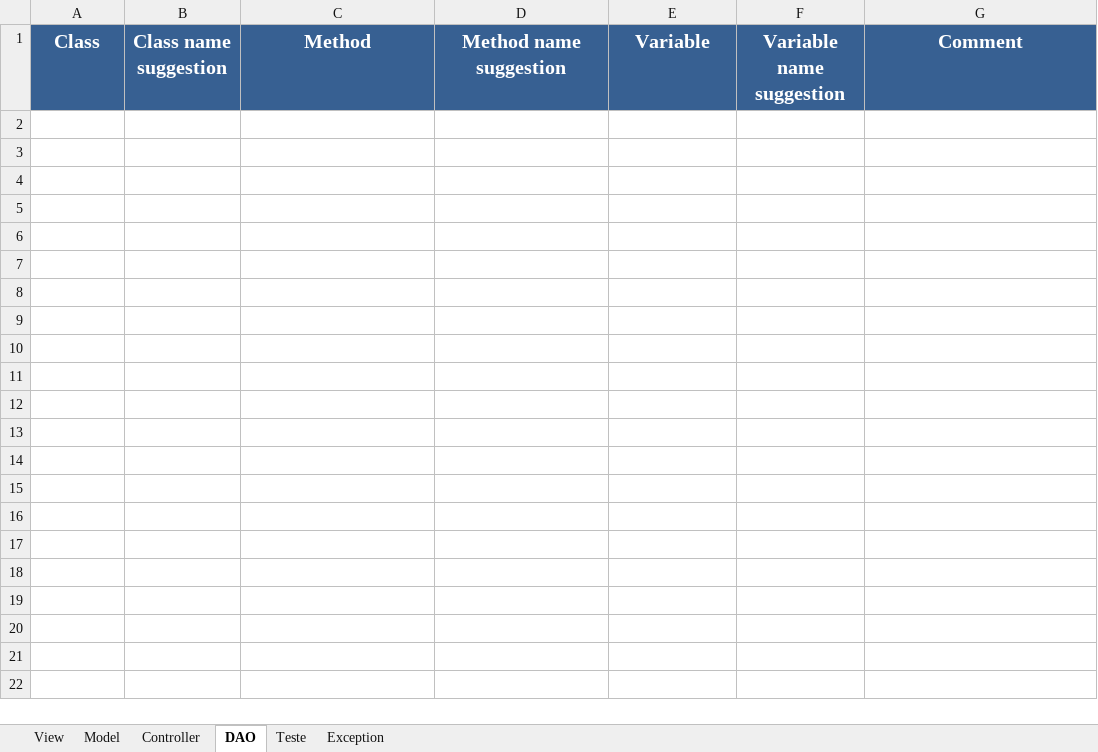
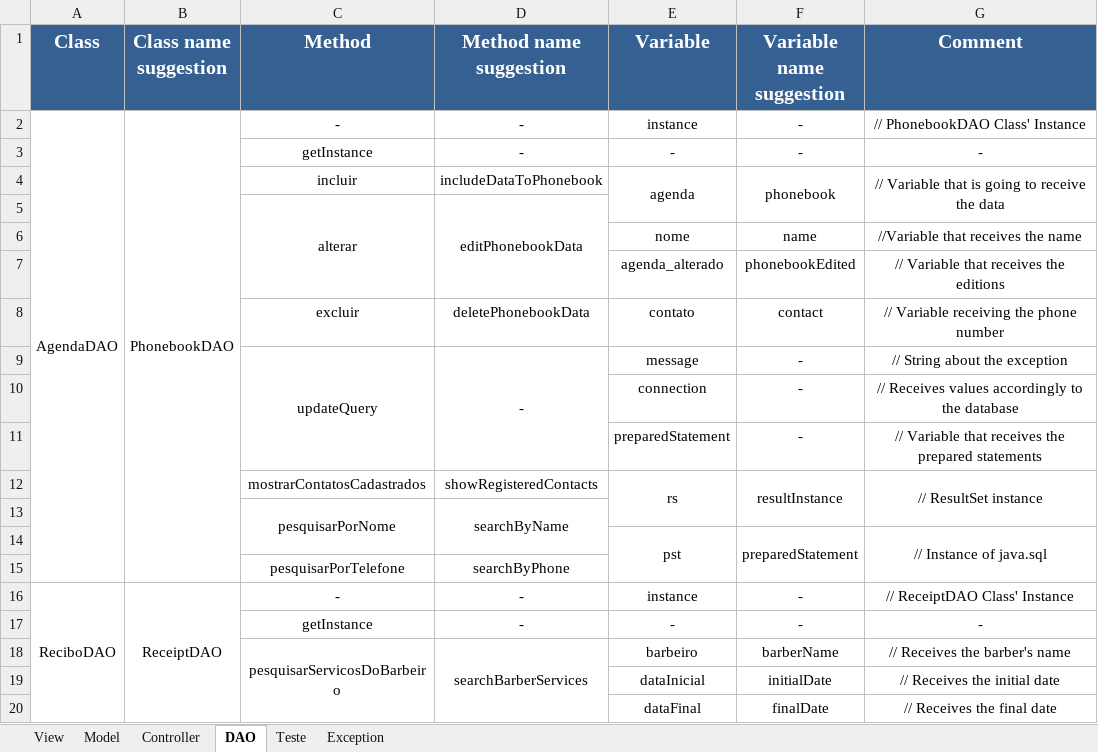
Before and after one commit to Emiliemorais/Tecnicas-de-Programacao---Grupo-1, an Excel workbook: Atividade 2 - Lista de variáveis _D.xlsx, sheet DAO, drawn as a sheet; only a part is shown; values as stored, in another font and other column widths than the file's, no borders; the diff covers the shown part only; the diff names each change by its address in the sheet, - before the commit and + after, or states it on an @@ line.

Commit message:
Lista de variáveis

```diff
--- a/Atividade 2 - Lista de variáveis _D.xlsx (sheet DAO)
+++ b/Atividade 2 - Lista de variáveis _D.xlsx (sheet DAO)
+row 2: AgendaDAO | PhonebookDAO | - | - | instance | - | // PhonebookDAO Class' Instance
+row 3:  |  | getInstance | - | - | - | -
+row 4:  |  | incluir | includeDataToPhonebook | agenda | phonebook | // Variable that is going to receive the data
+row 5:  |  | alterar | editPhonebookData
+row 6:  |  |  |  | nome | name | //Variable that receives the name
+row 7:  |  |  |  | agenda_alterado | phonebookEdited | // Variable that receives the editions
+row 8:  |  | excluir | deletePhonebookData | contato | contact | // Variable receiving the phone number
+row 9:  |  | updateQuery | - | message | - | // String about the exception
+row 10:  |  |  |  | connection | - | // Receives values accordingly to the database
+row 11:  |  |  |  | preparedStatement | - | // Variable that receives the prepared statements
+row 12:  |  | mostrarContatosCadastrados | showRegisteredContacts | rs | resultInstance | // ResultSet instance
+row 13:  |  | pesquisarPorNome | searchByName
+row 14:  |  |  |  | pst | preparedStatement | // Instance of java.sql
+row 15:  |  | pesquisarPorTelefone | searchByPhone
+row 16: ReciboDAO | ReceiptDAO | - | - | instance | - | // ReceiptDAO Class' Instance
+row 17:  |  | getInstance | - | - | - | -
+row 18:  |  | pesquisarServicosDoBarbeiro | searchBarberServices | barbeiro | barberName | // Receives the barber's name
+row 19:  |  |  |  | dataInicial | initialDate | // Receives the initial date
+row 20:  |  |  |  | dataFinal | finalDate | // Receives the final date
```
Also changed, not shown: 21 added rows elsewhere in this sheet.
